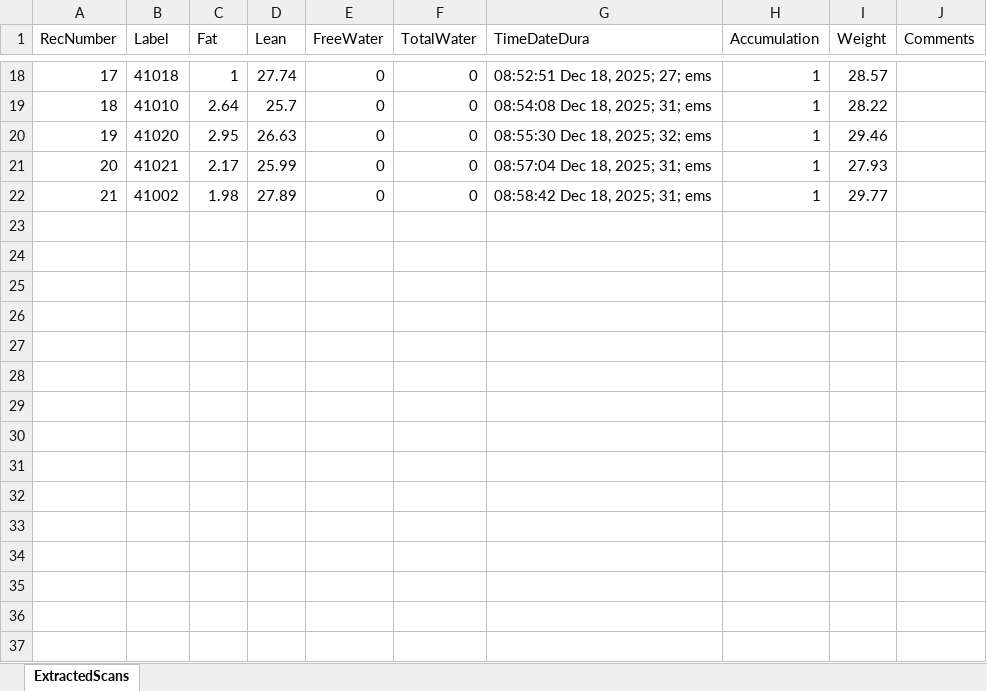
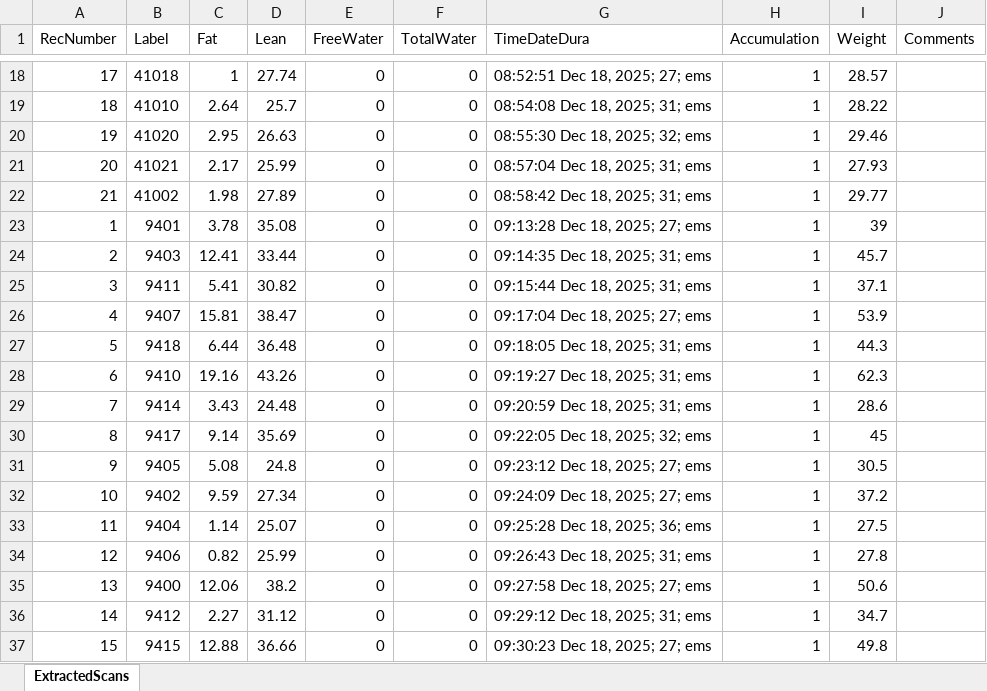
Before and after one commit to sandoval-luarte/data, an Excel workbook: data/echoMRI/Kotz12182025.xlsx, sheet ExtractedScans, drawn as a sheet; only a part is shown, gaps mark what is left out; values as stored, in another font and other column widths than the file's, no borders; the diff names each change by its address in the sheet, - before the commit and + after, or states it on an @@ line.

Commit message:
echoMRI editions in timedura column and CD1 exploration updates

```diff
--- a/data/echoMRI/Kotz12182025.xlsx (sheet ExtractedScans)
+++ b/data/echoMRI/Kotz12182025.xlsx (sheet ExtractedScans)
+row 23: 1 | 9401 | 3.78 | 35.08 | 0 | 0 | 09:13:28 Dec 18, 2025; 27; ems | 1 | 39
+row 24: 2 | 9403 | 12.41 | 33.44 | 0 | 0 | 09:14:35 Dec 18, 2025; 31; ems | 1 | 45.7
+row 25: 3 | 9411 | 5.41 | 30.82 | 0 | 0 | 09:15:44 Dec 18, 2025; 31; ems | 1 | 37.1
+row 26: 4 | 9407 | 15.81 | 38.47 | 0 | 0 | 09:17:04 Dec 18, 2025; 27; ems | 1 | 53.9
+row 27: 5 | 9418 | 6.44 | 36.48 | 0 | 0 | 09:18:05 Dec 18, 2025; 31; ems | 1 | 44.3
+row 28: 6 | 9410 | 19.16 | 43.26 | 0 | 0 | 09:19:27 Dec 18, 2025; 31; ems | 1 | 62.3
+row 29: 7 | 9414 | 3.43 | 24.48 | 0 | 0 | 09:20:59 Dec 18, 2025; 31; ems | 1 | 28.6
+row 30: 8 | 9417 | 9.14 | 35.69 | 0 | 0 | 09:22:05 Dec 18, 2025; 32; ems | 1 | 45
+row 31: 9 | 9405 | 5.08 | 24.8 | 0 | 0 | 09:23:12 Dec 18, 2025; 27; ems | 1 | 30.5
+row 32: 10 | 9402 | 9.59 | 27.34 | 0 | 0 | 09:24:09 Dec 18, 2025; 27; ems | 1 | 37.2
+row 33: 11 | 9404 | 1.14 | 25.07 | 0 | 0 | 09:25:28 Dec 18, 2025; 36; ems | 1 | 27.5
+row 34: 12 | 9406 | 0.82 | 25.99 | 0 | 0 | 09:26:43 Dec 18, 2025; 31; ems | 1 | 27.8
+row 35: 13 | 9400 | 12.06 | 38.2 | 0 | 0 | 09:27:58 Dec 18, 2025; 27; ems | 1 | 50.6
+row 36: 14 | 9412 | 2.27 | 31.12 | 0 | 0 | 09:29:12 Dec 18, 2025; 31; ems | 1 | 34.7
+row 37: 15 | 9415 | 12.88 | 36.66 | 0 | 0 | 09:30:23 Dec 18, 2025; 27; ems | 1 | 49.8
```
Also changed, not shown: data/echoMRI/Kotz08012025.xlsx, data/echoMRI/Kotz08042025.xlsx, 5 other files.
